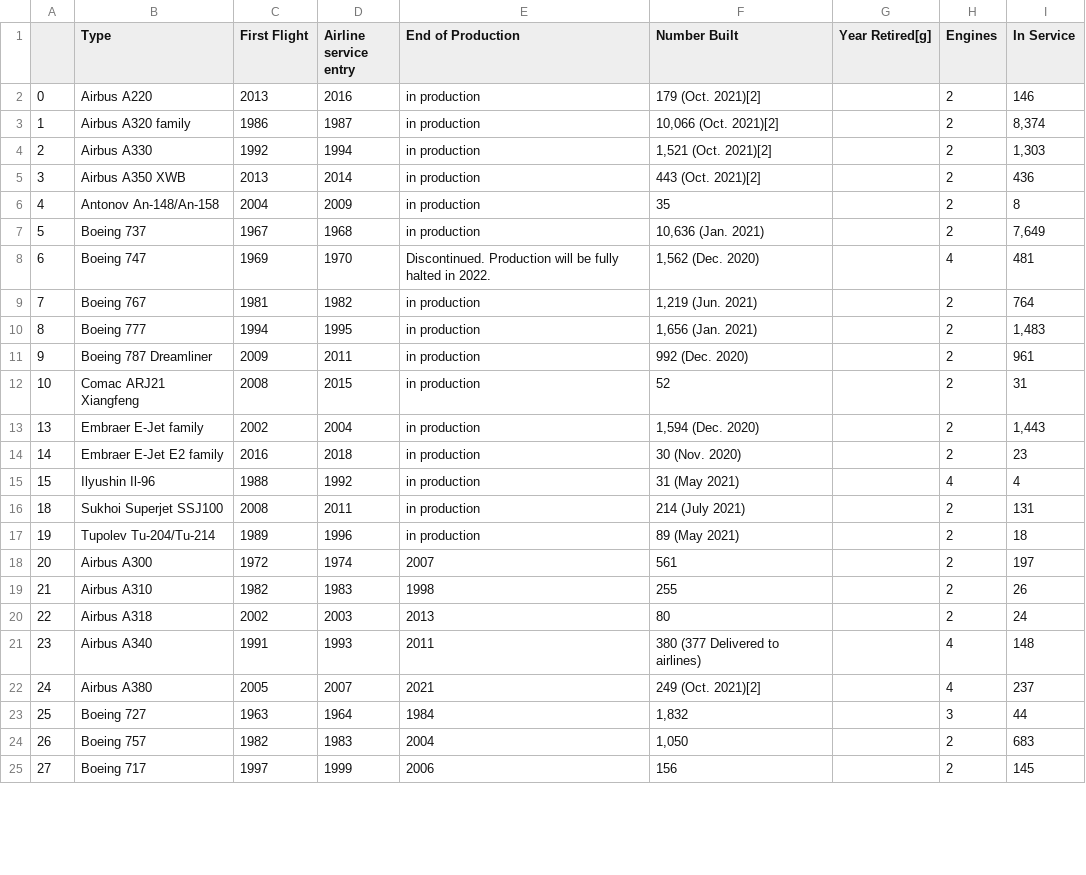
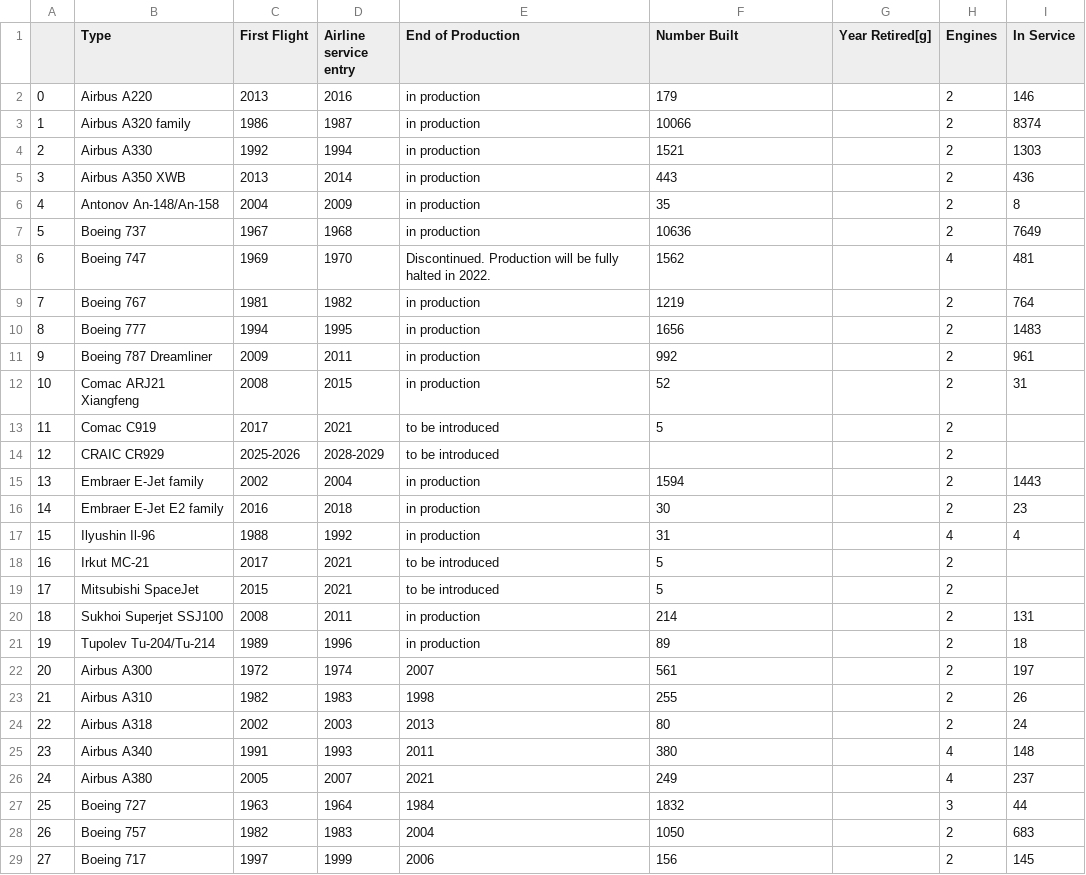
Before and after one commit to colinskinner/crazy-bot, a CSV file: planes.csv, drawn as a sheet; only a part is shown; the diff covers the shown part only.

```diff
--- a/planes.csv
+++ b/planes.csv
@@ -1,18 +1,22 @@
 ,Type,First Flight,Airline service entry,End of Production,Number Built,Year Retired[g],Engines,In Service
-0,Airbus A220,2013,2016,in production,179 (Oct. 2021)[2],,2,146
-1,Airbus A320 family,1986,1987,in production,"10,066 (Oct. 2021)[2]",,2,"8,374"
-2,Airbus A330,1992,1994,in production,"1,521 (Oct. 2021)[2]",,2,"1,303"
-3,Airbus A350 XWB,2013,2014,in production,443 (Oct. 2021)[2],,2,436
+0,Airbus A220,2013,2016,in production,179 ,,2,146
+1,Airbus A320 family,1986,1987,in production,10066 ,,2,8374
+2,Airbus A330,1992,1994,in production,1521 ,,2,1303
+3,Airbus A350 XWB,2013,2014,in production,443 ,,2,436
 4,Antonov An-148/An-158,2004,2009,in production,35,,2,8
-5,Boeing 737,1967,1968,in production,"10,636 (Jan. 2021)",,2,"7,649"
-6,Boeing 747,1969,1970,Discontinued. Production will be fully halted in 2022.,"1,562 (Dec. 2020)",,4,481
-7,Boeing 767,1981,1982,in production,"1,219 (Jun. 2021)",,2,764
-8,Boeing 777,1994,1995,in production,"1,656 (Jan. 2021)",,2,"1,483"
-9,Boeing 787 Dreamliner,2009,2011,in production,992 (Dec. 2020),,2,961
+5,Boeing 737,1967,1968,in production,10636 ,,2,7649
+6,Boeing 747,1969,1970,Discontinued. Production will be fully halted in 2022.,1562 ,,4,481
+7,Boeing 767,1981,1982,in production,1219 ,,2,764
+8,Boeing 777,1994,1995,in production,1656 ,,2,1483
+9,Boeing 787 Dreamliner,2009,2011,in production,992 ,,2,961
 10,Comac ARJ21 Xiangfeng,2008,2015,in production,52,,2,31
-13,Embraer E-Jet family,2002,2004,in production,"1,594 (Dec. 2020)",,2,"1,443"
-14,Embraer E-Jet E2 family,2016,2018,in production,30 (Nov. 2020),,2,23
-15,Ilyushin Il-96,1988,1992,in production,31 (May 2021),,4,4
-18,Sukhoi Superjet SSJ100,2008,2011,in production,214 (July 2021),,2,131
-19,Tupolev Tu-204/Tu-214,1989,1996,in production,89 (May 2021),,2,18
+11,Comac C919,2017,2021 ,to be introduced,5,,2,
+12,CRAIC CR929,2025-2026 ,2028-2029 ,to be introduced,,,2,
+13,Embraer E-Jet family,2002,2004,in production,1594 ,,2,1443
+14,Embraer E-Jet E2 family,2016,2018,in production,30 ,,2,23
+15,Ilyushin Il-96,1988,1992,in production,31 ,,4,4
+16,Irkut MC-21,2017,2021,to be introduced,5,,2,
+17,Mitsubishi SpaceJet,2015,2021 ,to be introduced,5 ,,2,
+18,Sukhoi Superjet SSJ100,2008,2011,in production,214 ,,2,131
+19,Tupolev Tu-204/Tu-214,1989,1996,in production,89 ,,2,18
 20,Airbus A300,1972,1974,2007,561,,2,197
@@ -20,6 +24,6 @@
 22,Airbus A318,2002,2003,2013,80,,2,24
-23,Airbus A340,1991,1993,2011,380 (377 Delivered to airlines),,4,148
-24,Airbus A380,2005,2007,2021,249 (Oct. 2021)[2],,4,237
-25,Boeing 727,1963,1964,1984,"1,832",,3,44
-26,Boeing 757,1982,1983,2004,"1,050",,2,683
+23,Airbus A340,1991,1993,2011,380 ,,4,148
+24,Airbus A380,2005,2007,2021,249 ,,4,237
+25,Boeing 727,1963,1964,1984,1832,,3,44
+26,Boeing 757,1982,1983,2004,1050,,2,683
 27,Boeing 717,1997,1999,2006,156,,2,145
```
Also changed, not shown: 9 edited cells elsewhere in this file, 3 other files.
